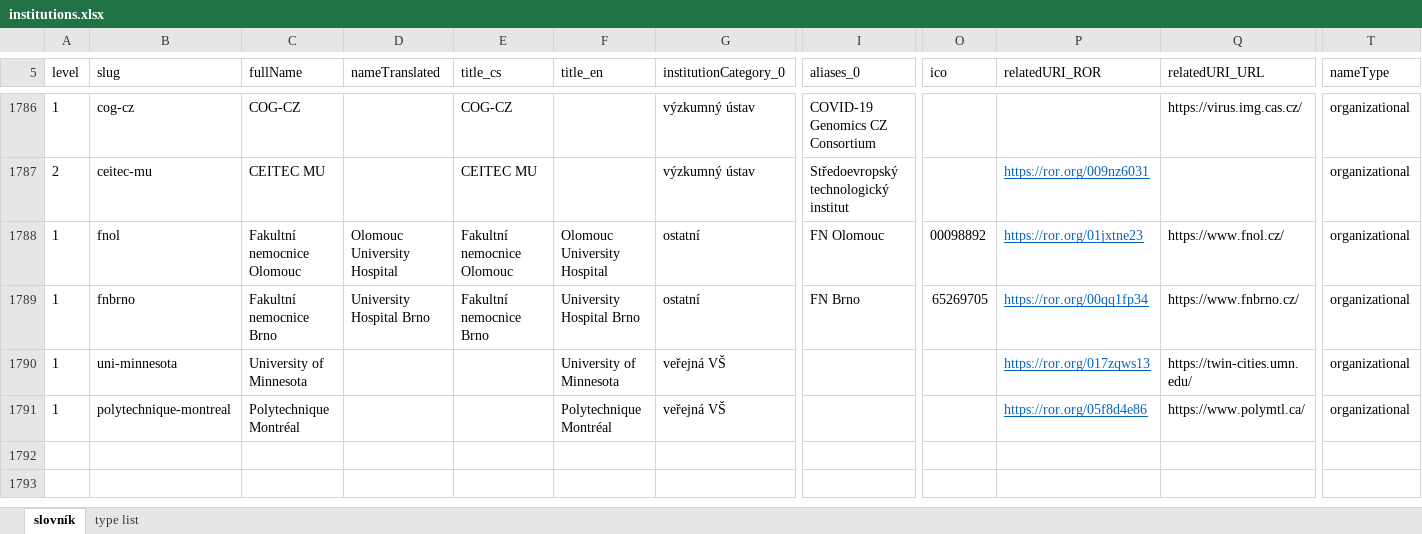
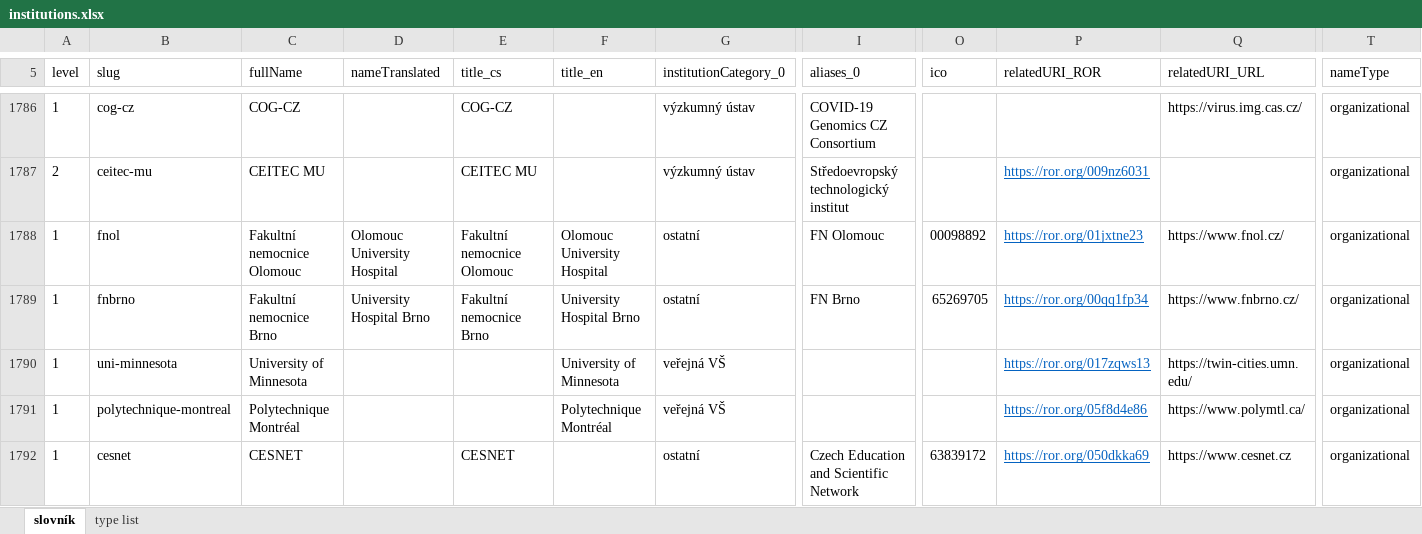
Before and after one commit to Narodni-repozitar/nr-taxonomies, an Excel workbook: data/excel/institutions.xlsx, sheet slovník, drawn as a sheet; only a part is shown, gaps mark what is left out; values as stored, in another font and other column widths than the file's, no borders; conditional formats not drawn; rows hold the shown columns only; the diff names each change by its address in the sheet, - before the commit and + after, or states it on an @@ line.

Commit message:
update institutions - add CESNET

```diff
--- a/data/excel/institutions.xlsx (sheet slovník)
+++ b/data/excel/institutions.xlsx (sheet slovník)
+row 1792: 1 | cesnet | CESNET |  | CESNET |  | ostatní | Czech Education and Scientific Network | 63839172 | https://ror.org/050dkka69 | https://www.cesnet.cz | organizational
```
